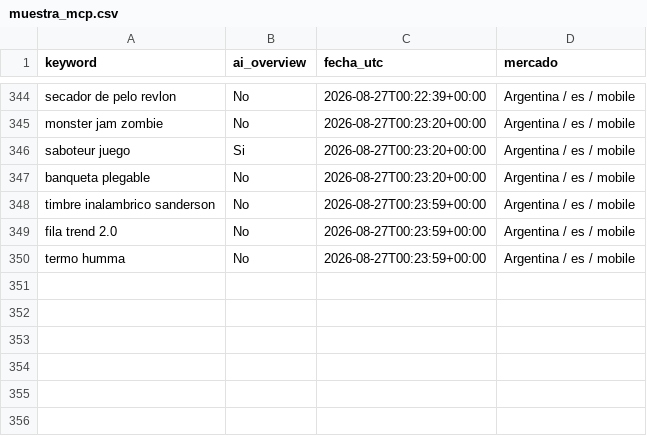
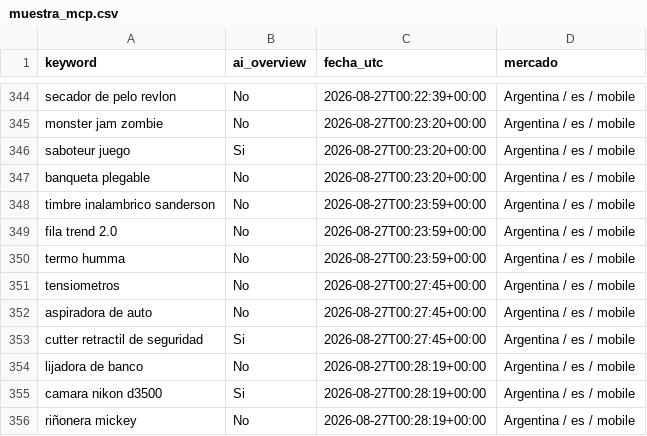
Before and after one commit to NFerreiro/lawebpiola, a CSV file: estado/muestra_mcp.csv, drawn as a sheet; only a part is shown, gaps mark what is left out; the diff names each change by its address in the sheet, - before the commit and + after, or states it on an @@ line.

```diff
--- a/estado/muestra_mcp.csv
+++ b/estado/muestra_mcp.csv
+row 351: tensiometros | No | 2026-08-27T00:27:45+00:00 | Argentina / es / mobile
+row 352: aspiradora de auto | No | 2026-08-27T00:27:45+00:00 | Argentina / es / mobile
+row 353: cutter retractil de seguridad | Si | 2026-08-27T00:27:45+00:00 | Argentina / es / mobile
+row 354: lijadora de banco | No | 2026-08-27T00:28:19+00:00 | Argentina / es / mobile
+row 355: camara nikon d3500 | Si | 2026-08-27T00:28:19+00:00 | Argentina / es / mobile
+row 356: riñonera mickey | No | 2026-08-27T00:28:19+00:00 | Argentina / es / mobile
```
